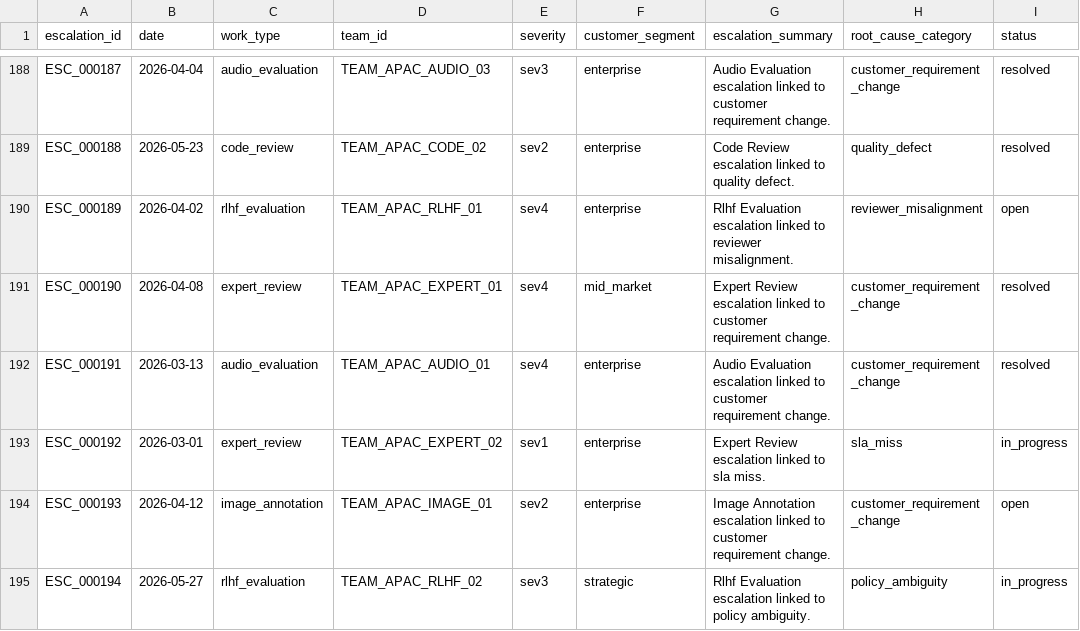
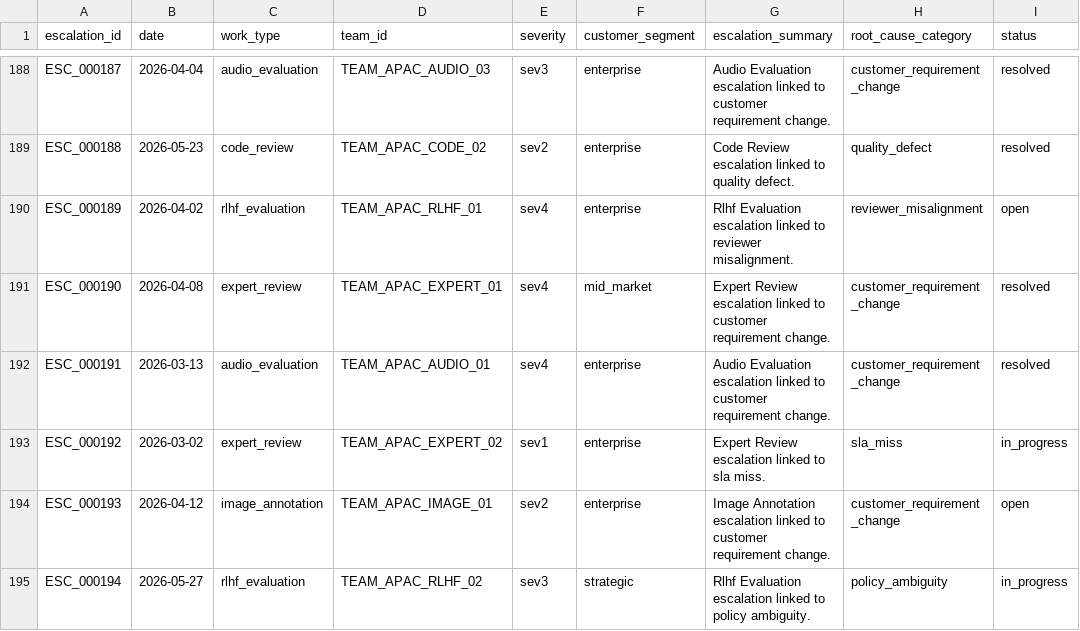
Before and after one commit to priyanujdeka2018-ship-it/Ops_prototype-dashboards, a CSV file: data/escalation_events.csv, drawn as a sheet; only a part is shown, gaps mark what is left out; the diff covers the shown part only; the diff names each change by its address in the sheet, - before the commit and + after, or states it on an @@ line.

```diff
--- a/data/escalation_events.csv
+++ b/data/escalation_events.csv
-B193 (date): 2026-03-01
+B193 (date): 2026-03-02
```
Also changed, not shown: 23 edited cells elsewhere in this file.
